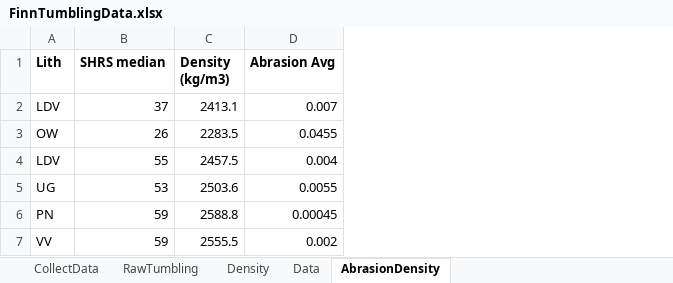
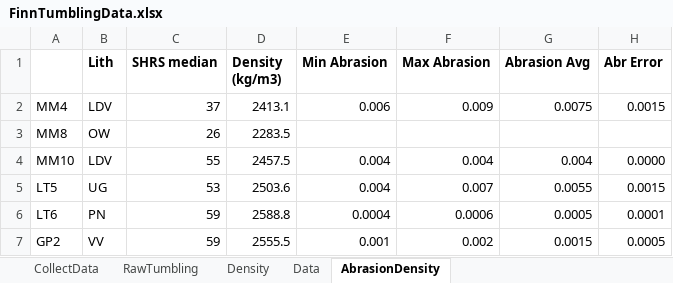
Before and after one commit to brianpinke/ThesisCode, an Excel workbook: Data/FinnTumblingData.xlsx, sheet AbrasionDensity, drawn as a sheet; values as stored, in another font and other column widths than the file's, no borders; addresses are those after the commit; the diff names each change by its address in the sheet, - before the commit and + after, or states it on an @@ line.

```diff
--- a/Data/FinnTumblingData.xlsx (sheet AbrasionDensity)
+++ b/Data/FinnTumblingData.xlsx (sheet AbrasionDensity)
+column A, rows 2-7: MM4 | MM8 | MM10 | LT5 | LT6 | GP2
+column E (Min Abrasion), rows 2-7: 0.006 |  | 0.004 | 0.004 | 0.0004 | 0.001
+column F (Max Abrasion), rows 2-7: 0.009 |  | 0.004 | 0.007 | 0.0006 | 0.002
+column H (Abr Error), rows 2-7: 0.0015 |  | 0.0000 | 0.0015 | 0.0001 | 0.0005
-G2 (Abrasion Avg): 0.007
+G2 (Abrasion Avg): 0.0075
-G3 (Abrasion Avg): 0.0455
+G3 (Abrasion Avg): (empty)
-G6 (Abrasion Avg): 0.00045
+G6 (Abrasion Avg): 0.0005
-G7 (Abrasion Avg): 0.002
+G7 (Abrasion Avg): 0.0015
```
Also changed, not shown: formulas that keep their value, Data/Goudie2006RockStrength.xlsx, Data/PinkeTumbling2023_USE.xlsx, 31 other files.
